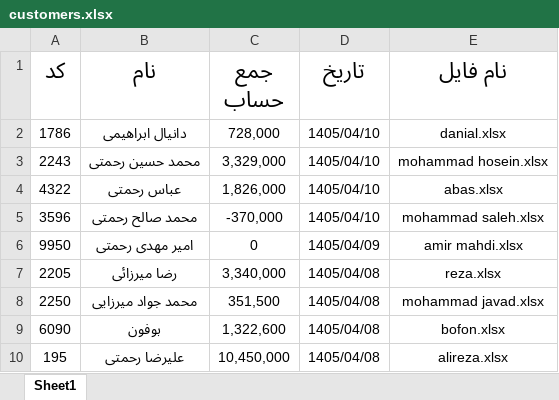
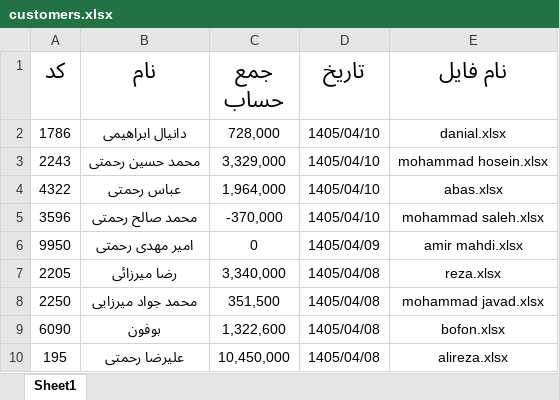
Before and after one commit to Hamidmarket/hesab, an Excel workbook: customers.xlsx, sheet Sheet1, drawn as a sheet; values as stored, in another font and other column widths than the file's, no borders; the diff names each change by its address in the sheet, - before the commit and + after, or states it on an @@ line.

```diff
--- a/customers.xlsx (sheet Sheet1)
+++ b/customers.xlsx (sheet Sheet1)
-C4 (جمع حساب): 1,826,000
+C4 (جمع حساب): 1,964,000
```
Also changed, not shown: customers/abas.xlsx, 1 other file.
